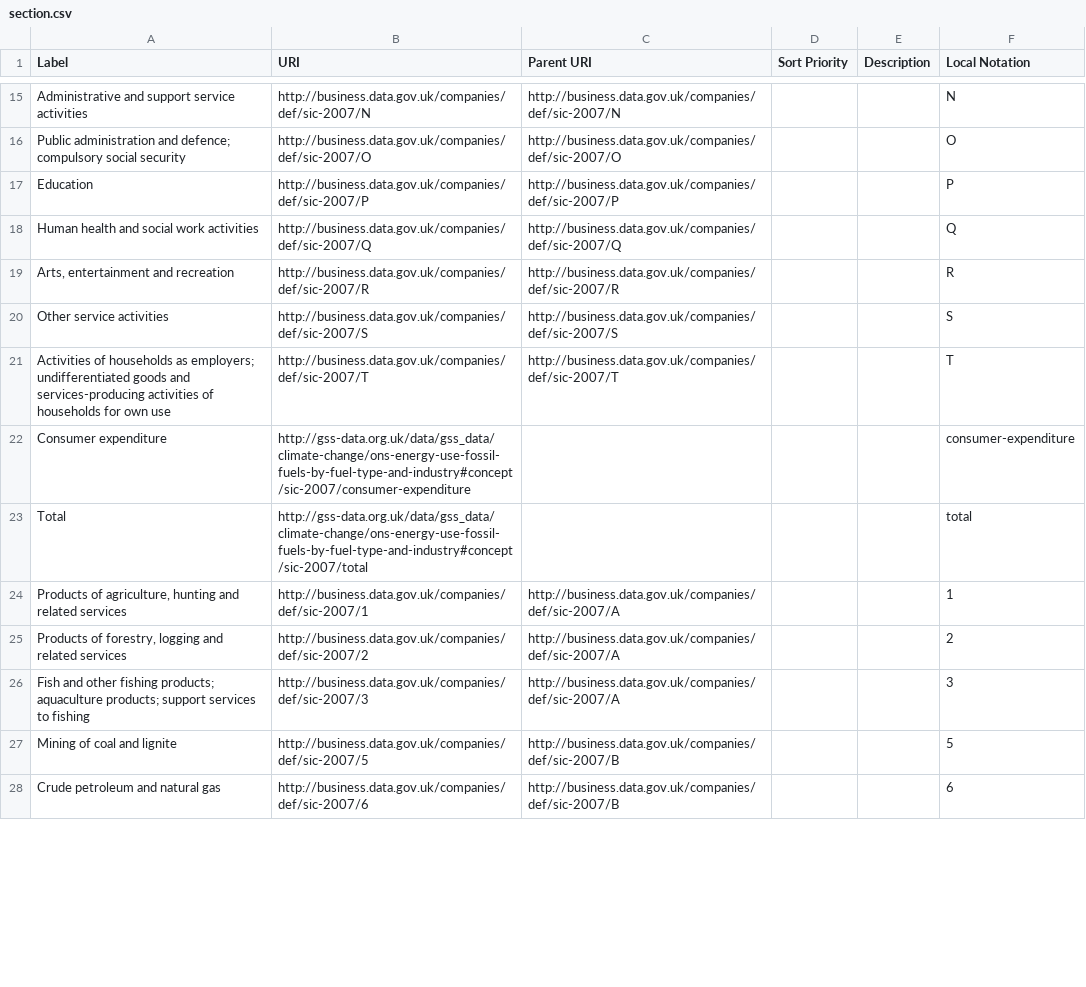
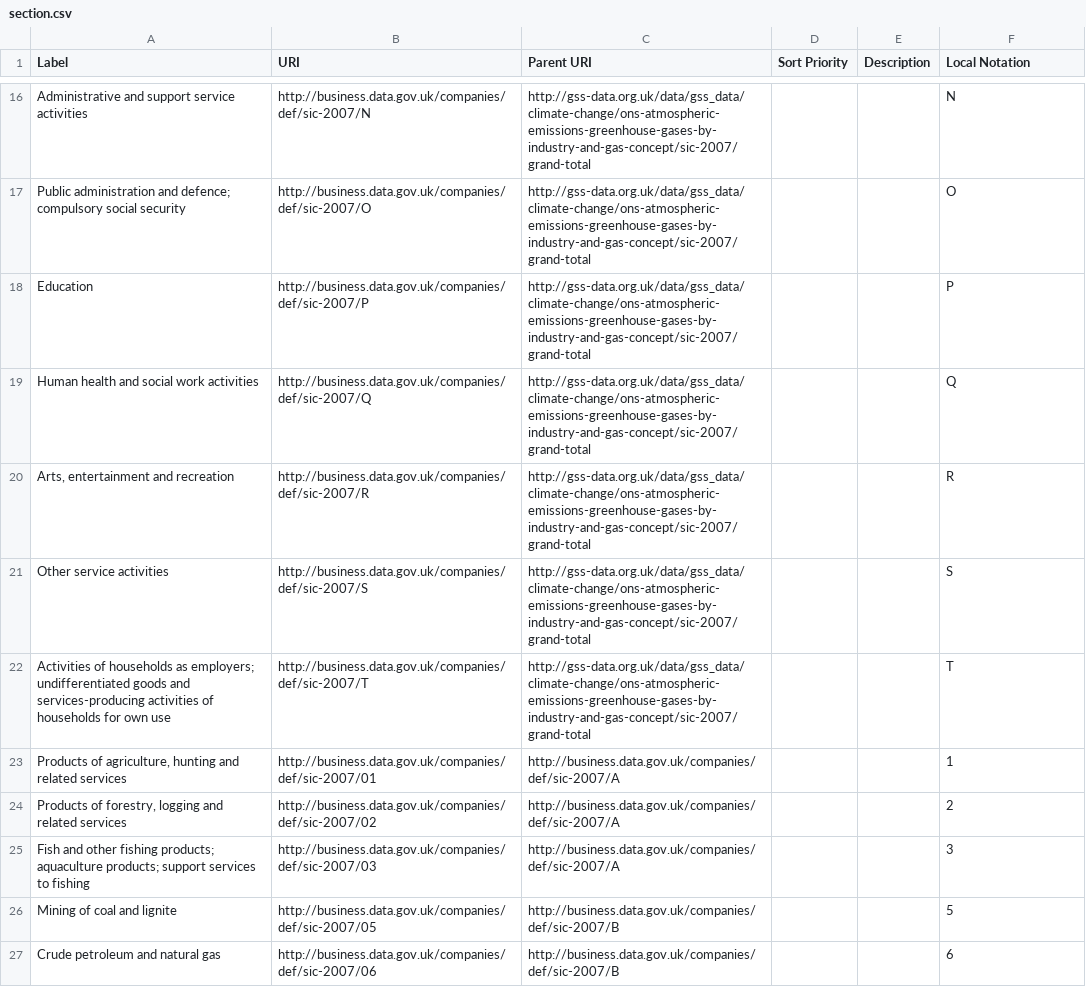
Before and after one commit to GSS-Cogs/family-climate-change, a CSV file: datasets/ONS-Energy-use-fossil-fuels-by-fuel-type-and-industry/codelists/section.csv, drawn as a sheet; only a part is shown, gaps mark what is left out; removed rows and columns are numbered as before the commit, all else as after; the diff covers the shown part only; the diff names each change by its address in the sheet, - before the commit and + after, or states it on an @@ line.

Commit message:
local codelists

```diff
--- a/datasets/ONS-Energy-use-fossil-fuels-by-fuel-type-and-industry/codelists/section.csv
+++ b/datasets/ONS-Energy-use-fossil-fuels-by-fuel-type-and-industry/codelists/section.csv
-C16 (Parent URI): http://business.data.gov.uk/companies/def/sic-2007/N
+C16 (Parent URI): http://gss-data.org.uk/data/gss_data/climate-change/ons-atmospheric-emissions-greenhouse-gases-by-industry-and-gas-concept/sic-2007/grand-total
-C17 (Parent URI): http://business.data.gov.uk/companies/def/sic-2007/O
+C17 (Parent URI): http://gss-data.org.uk/data/gss_data/climate-change/ons-atmospheric-emissions-greenhouse-gases-by-industry-and-gas-concept/sic-2007/grand-total
-C18 (Parent URI): http://business.data.gov.uk/companies/def/sic-2007/P
+C18 (Parent URI): http://gss-data.org.uk/data/gss_data/climate-change/ons-atmospheric-emissions-greenhouse-gases-by-industry-and-gas-concept/sic-2007/grand-total
-C19 (Parent URI): http://business.data.gov.uk/companies/def/sic-2007/Q
+C19 (Parent URI): http://gss-data.org.uk/data/gss_data/climate-change/ons-atmospheric-emissions-greenhouse-gases-by-industry-and-gas-concept/sic-2007/grand-total
-C20 (Parent URI): http://business.data.gov.uk/companies/def/sic-2007/R
+C20 (Parent URI): http://gss-data.org.uk/data/gss_data/climate-change/ons-atmospheric-emissions-greenhouse-gases-by-industry-and-gas-concept/sic-2007/grand-total
-C21 (Parent URI): http://business.data.gov.uk/companies/def/sic-2007/S
+C21 (Parent URI): http://gss-data.org.uk/data/gss_data/climate-change/ons-atmospheric-emissions-greenhouse-gases-by-industry-and-gas-concept/sic-2007/grand-total
-C22 (Parent URI): http://business.data.gov.uk/companies/def/sic-2007/T
+C22 (Parent URI): http://gss-data.org.uk/data/gss_data/climate-change/ons-atmospheric-emissions-greenhouse-gases-by-industry-and-gas-concept/sic-2007/grand-total
-row 22: Consumer expenditure | http://gss-data.org.uk/data/gss_data/climate-change/ons-energy-use-fossil-fuels-by-fuel-type-and-industry#concept/sic-2007/consumer-expenditure |  |  |  | consumer-expenditure
-row 23: Total | http://gss-data.org.uk/data/gss_data/climate-change/ons-energy-use-fossil-fuels-by-fuel-type-and-industry#concept/sic-2007/total |  |  |  | total
-B23 (URI): http://business.data.gov.uk/companies/def/sic-2007/1
+B23 (URI): http://business.data.gov.uk/companies/def/sic-2007/01
-B24 (URI): http://business.data.gov.uk/companies/def/sic-2007/2
+B24 (URI): http://business.data.gov.uk/companies/def/sic-2007/02
-B25 (URI): http://business.data.gov.uk/companies/def/sic-2007/3
+B25 (URI): http://business.data.gov.uk/companies/def/sic-2007/03
-B26 (URI): http://business.data.gov.uk/companies/def/sic-2007/5
+B26 (URI): http://business.data.gov.uk/companies/def/sic-2007/05
-B27 (URI): http://business.data.gov.uk/companies/def/sic-2007/6
+B27 (URI): http://business.data.gov.uk/companies/def/sic-2007/06
```
Also changed, not shown: 4 added rows, 6 removed rows and 77 edited cells elsewhere in this file, datasets/ONS-Energy-use-fossil-fuels-by-fuel-type-and-industry/codelists/fuel.csv, 4 other files.
